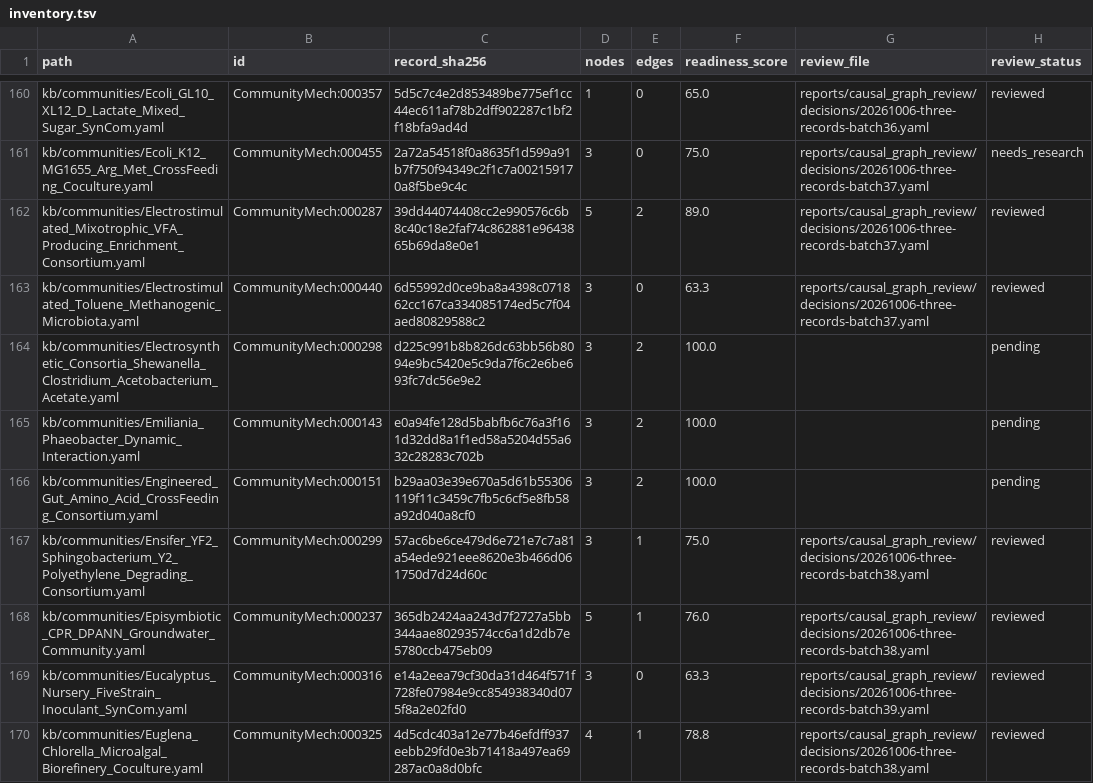
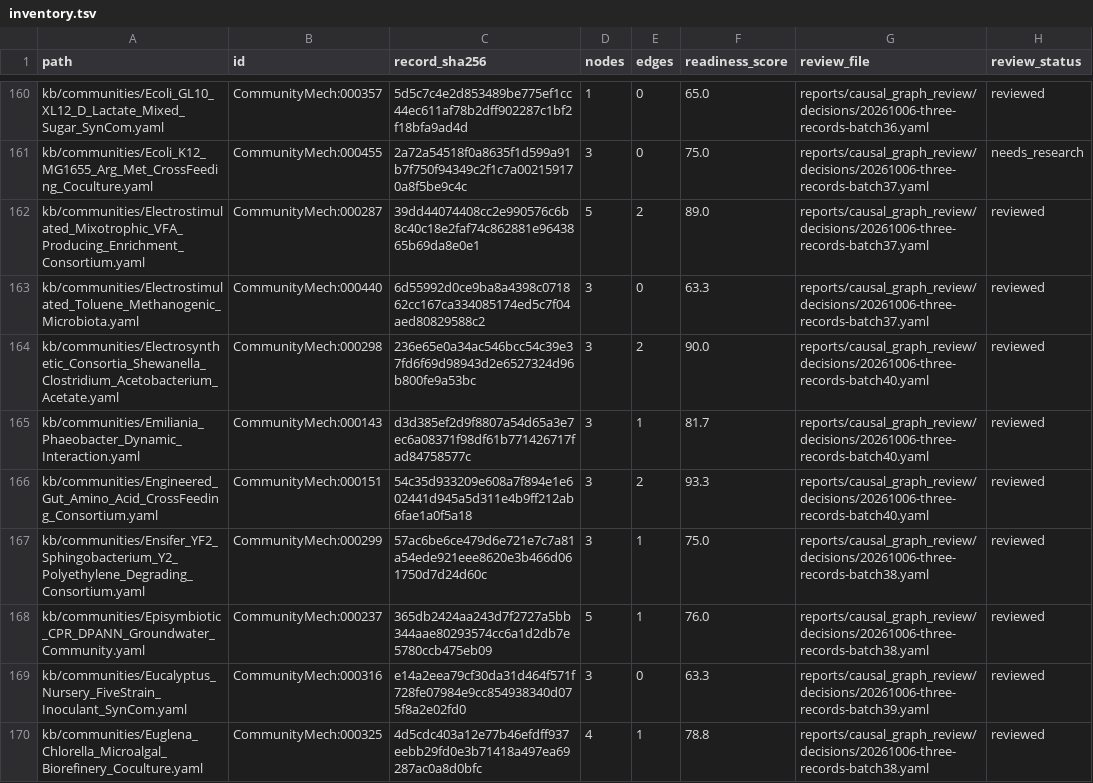
Before and after one commit to CultureBotAI/CommunityMech, a TSV file: reports/causal_graph_review/inventory.tsv, drawn as a sheet; only a part is shown, gaps mark what is left out.

Commit message:
Bound electrosynthetic, algal and gut causal claims

```diff
--- a/reports/causal_graph_review/inventory.tsv
+++ b/reports/causal_graph_review/inventory.tsv
@@ -163,5 +163,5 @@ kb/communities/Electrostimulated_Mixotrophic_VFA_Producing_Enrichment_Consortium
 kb/communities/Electrostimulated_Toluene_Methanogenic_Microbiota.yaml	CommunityMech:000440	6d55992d0ce9ba8a4398c071862cc167ca334085174ed5c7f04aed80829588c2	3	0	63.3	reports/causal_graph_review/decisions/20261006-three-records-batch37.yaml	reviewed
-kb/communities/Electrosynthetic_Consortia_Shewanella_Clostridium_Acetobacterium_Acetate.yaml	CommunityMech:000298	d225c991b8b826dc63bb56b8094e9bc5420e5c9da7f6c2e6be693fc7dc56e9e2	3	2	100.0		pending
-kb/communities/Emiliania_Phaeobacter_Dynamic_Interaction.yaml	CommunityMech:000143	e0a94fe128d5babfb6c76a3f161d32dd8a1f1ed58a5204d55a632c28283c702b	3	2	100.0		pending
-kb/communities/Engineered_Gut_Amino_Acid_CrossFeeding_Consortium.yaml	CommunityMech:000151	b29aa03e39e670a5d61b55306119f11c3459c7fb5c6cf5e8fb58a92d040a8cf0	3	2	100.0		pending
+kb/communities/Electrosynthetic_Consortia_Shewanella_Clostridium_Acetobacterium_Acetate.yaml	CommunityMech:000298	236e65e0a34ac546bcc54c39e37fd6f69d98943d2e6527324d96b800fe9a53bc	3	2	90.0	reports/causal_graph_review/decisions/20261006-three-records-batch40.yaml	reviewed
+kb/communities/Emiliania_Phaeobacter_Dynamic_Interaction.yaml	CommunityMech:000143	d3d385ef2d9f8807a54d65a3e7ec6a08371f98df61b771426717fad84758577c	3	1	81.7	reports/causal_graph_review/decisions/20261006-three-records-batch40.yaml	reviewed
+kb/communities/Engineered_Gut_Amino_Acid_CrossFeeding_Consortium.yaml	CommunityMech:000151	54c35d933209e608a7f894e1e602441d945a5d311e4b9ff212ab6fae1a0f5a18	3	2	93.3	reports/causal_graph_review/decisions/20261006-three-records-batch40.yaml	reviewed
 kb/communities/Ensifer_YF2_Sphingobacterium_Y2_Polyethylene_Degrading_Consortium.yaml	CommunityMech:000299	57ac6be6ce479d6e721e7c7a81a54ede921eee8620e3b466d061750d7d24d60c	3	1	75.0	reports/causal_graph_review/decisions/20261006-three-records-batch38.yaml	reviewed
```
Also changed, not shown: 15 other files.
